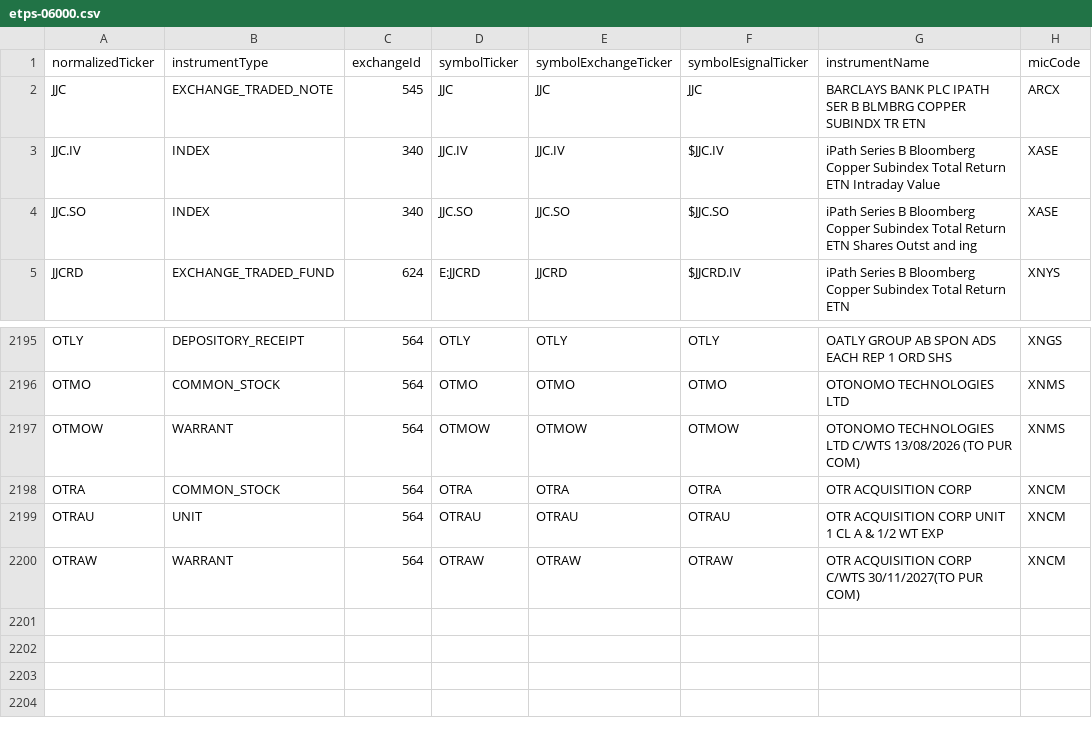
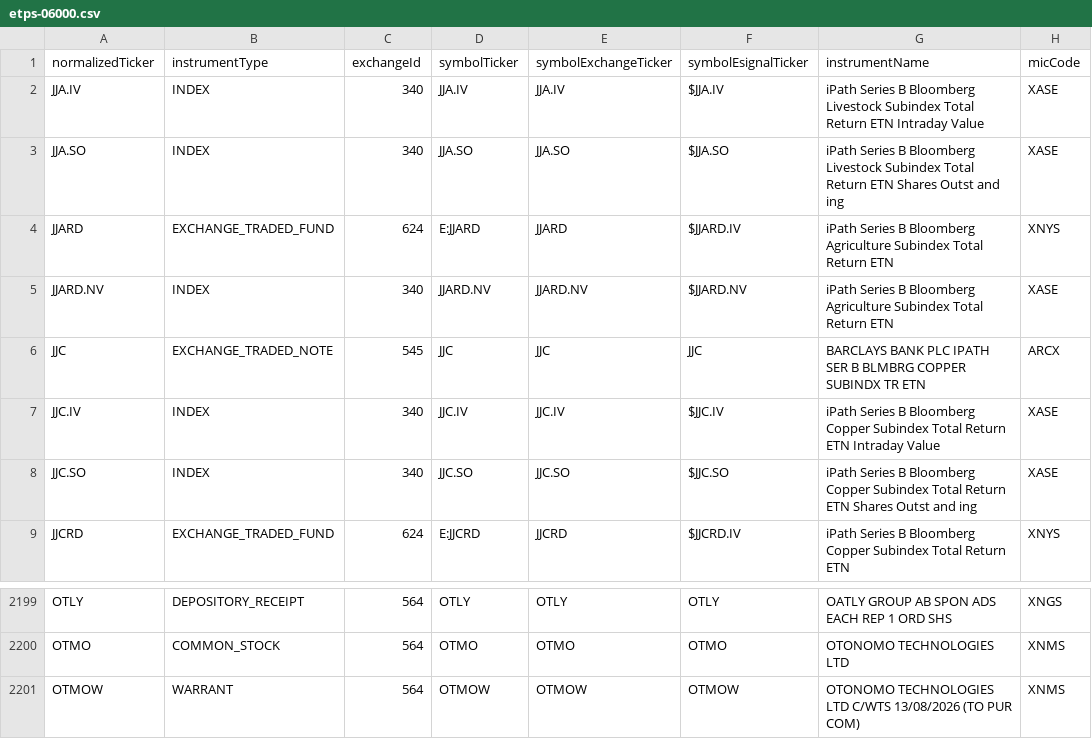
Before and after one commit to haoenhui/nyse-listed-etps, a CSV file: etps-06000.csv, drawn as a sheet; only a part is shown, gaps mark what is left out; removed rows and columns are numbered as before the commit, all else as after; the diff names each change by its address in the sheet, - before the commit and + after, or states it on an @@ line.

```diff
--- a/etps-06000.csv
+++ b/etps-06000.csv
+row 2: JJA.IV | INDEX | 340 | JJA.IV | JJA.IV | $JJA.IV | iPath Series B Bloomberg Livestock Subindex Total Return ETN Intraday Value | XASE
+row 3: JJA.SO | INDEX | 340 | JJA.SO | JJA.SO | $JJA.SO | iPath Series B Bloomberg Livestock Subindex Total Return ETN Shares Outst and ing | XASE
+row 4: JJARD | EXCHANGE_TRADED_FUND | 624 | E:JJARD | JJARD | $JJARD.IV | iPath Series B Bloomberg Agriculture Subindex Total Return ETN | XNYS
+row 5: JJARD.NV | INDEX | 340 | JJARD.NV | JJARD.NV | $JJARD.NV | iPath Series B Bloomberg Agriculture Subindex Total Return ETN | XASE
-row 2198: OTRA | COMMON_STOCK | 564 | OTRA | OTRA | OTRA | OTR ACQUISITION CORP | XNCM
-row 2199: OTRAU | UNIT | 564 | OTRAU | OTRAU | OTRAU | OTR ACQUISITION CORP UNIT 1 CL A & 1/2 WT EXP | XNCM
-row 2200: OTRAW | WARRANT | 564 | OTRAW | OTRAW | OTRAW | OTR ACQUISITION CORP C/WTS 30/11/2027(TO PUR COM) | XNCM
```
Also changed, not shown: etps-00000.csv, etps-02000.csv, 3 other files.
